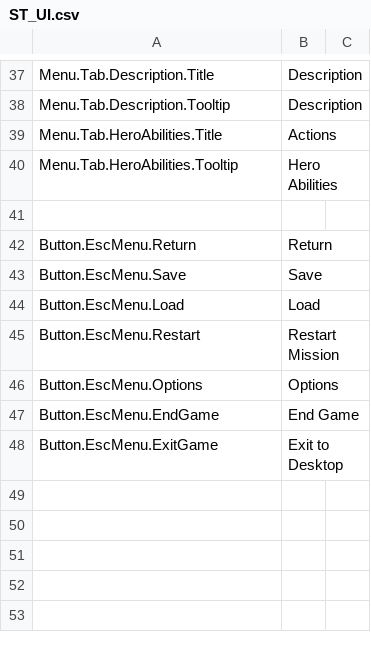
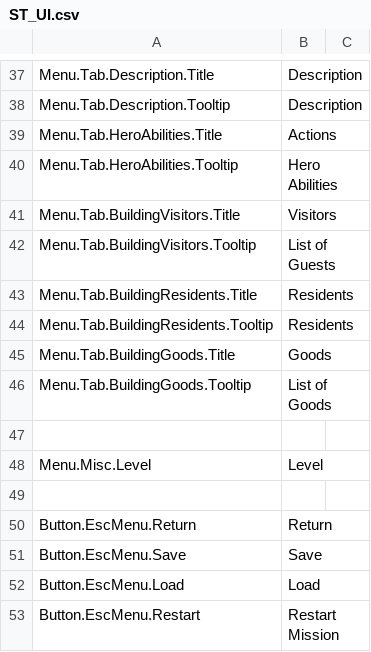
Before and after one commit to Dove-Bren/ProjectLord, a CSV file: Content/Localization/ST_UI.csv, drawn as a sheet; only a part is shown, gaps mark what is left out; the shorter side is filled out with more unchanged rows; the diff names each change by its address in the sheet, - before the commit and + after, or states it on an @@ line.

Commit message:
Create building inspect widget!
Part of #62

```diff
--- a/Content/Localization/ST_UI.csv
+++ b/Content/Localization/ST_UI.csv
+row 41: Menu.Tab.BuildingVisitors.Title | Visitors
+row 42: Menu.Tab.BuildingVisitors.Tooltip | List of Guests
+row 43: Menu.Tab.BuildingResidents.Title | Residents
+row 44: Menu.Tab.BuildingResidents.Tooltip | Residents
+row 45: Menu.Tab.BuildingGoods.Title | Goods
+row 46: Menu.Tab.BuildingGoods.Tooltip | List of Goods
+row 47: (empty)
+row 48: Menu.Misc.Level | Level
```
Also changed, not shown: 19 other files.
